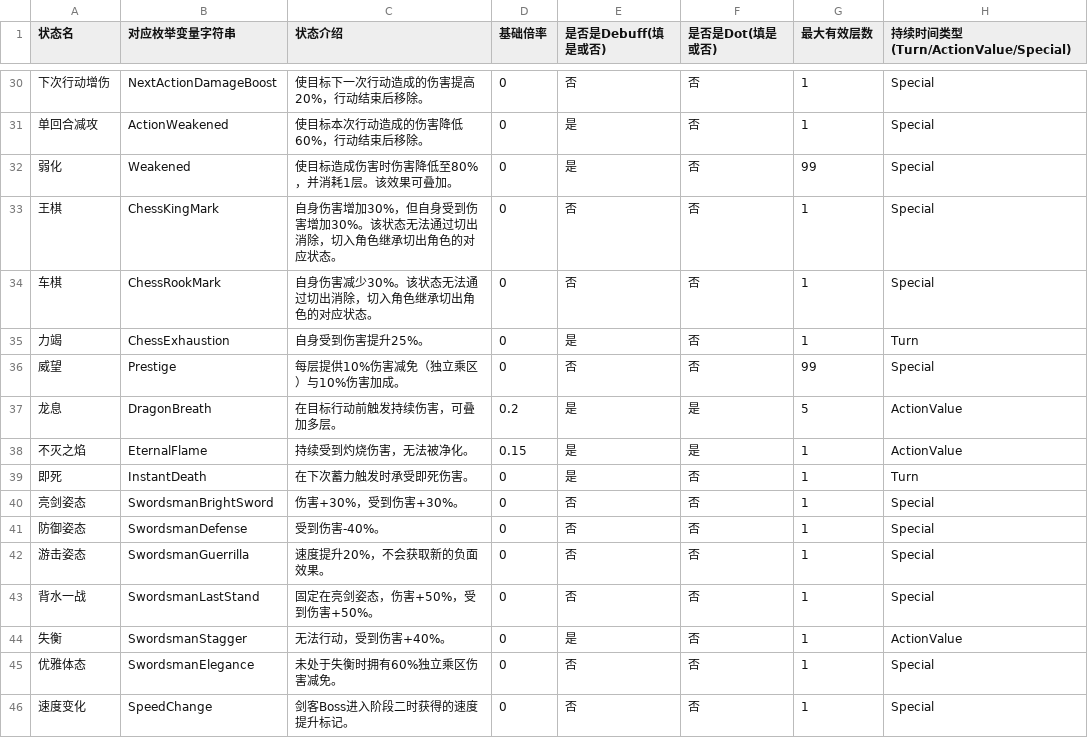
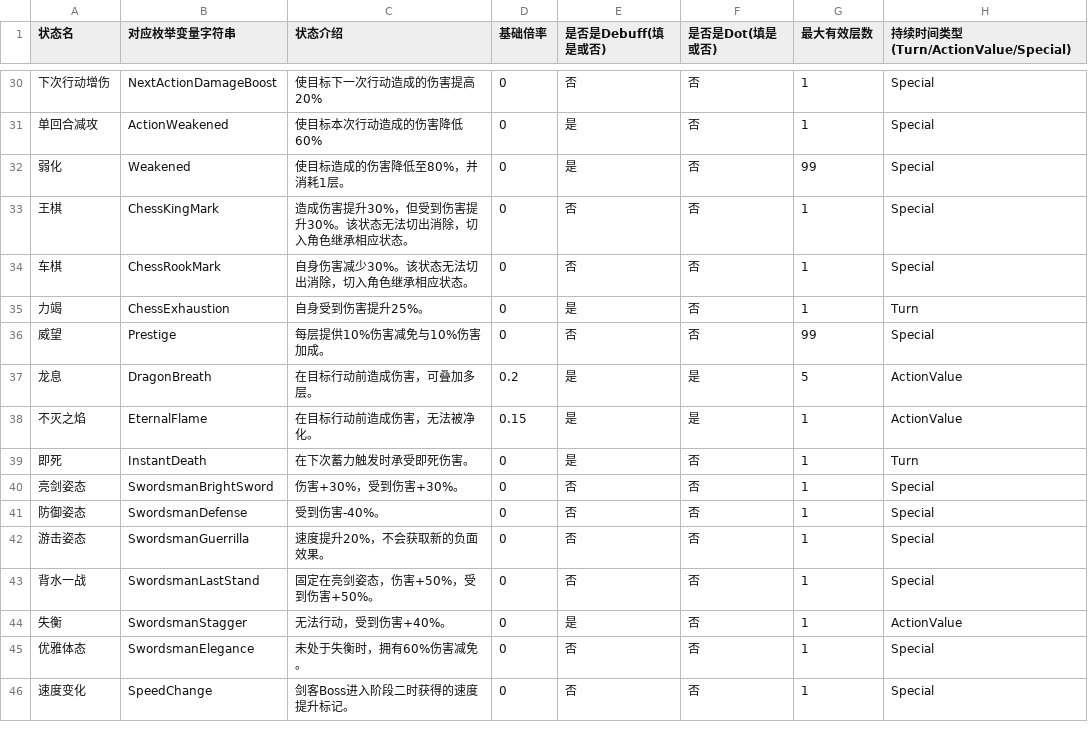
Before and after one commit to RyoBall/TurnChange, a CSV file: Assets/Data/StateData.csv, drawn as a sheet; only a part is shown, gaps mark what is left out; the diff covers the shown part only; the diff names each change by its address in the sheet, - before the commit and + after, or states it on an @@ line.

```diff
--- a/Assets/Data/StateData.csv
+++ b/Assets/Data/StateData.csv
-C30 (状态介绍): 使目标下一次行动造成的伤害提高20%，行动结束后移除。
+C30 (状态介绍): 使目标下一次行动造成的伤害提高20%
-C31 (状态介绍): 使目标本次行动造成的伤害降低60%，行动结束后移除。
+C31 (状态介绍): 使目标本次行动造成的伤害降低60%
-C32 (状态介绍): 使目标造成伤害时伤害降低至80%，并消耗1层。该效果可叠加。
+C32 (状态介绍): 使目标造成的伤害降低至80%，并消耗1层。
-C33 (状态介绍): 自身伤害增加30%，但自身受到伤害增加30%。该状态无法通过切出消除，切入角色继承切出角色的对应状态。
+C33 (状态介绍): 造成伤害提升30%，但受到伤害提升30%。该状态无法切出消除，切入角色继承相应状态。
-C34 (状态介绍): 自身伤害减少30%。该状态无法通过切出消除，切入角色继承切出角色的对应状态。
+C34 (状态介绍): 自身伤害减少30%。该状态无法切出消除，切入角色继承相应状态。
-C36 (状态介绍): 每层提供10%伤害减免（独立乘区）与10%伤害加成。
+C36 (状态介绍): 每层提供10%伤害减免与10%伤害加成。
-C37 (状态介绍): 在目标行动前触发持续伤害，可叠加多层。
+C37 (状态介绍): 在目标行动前造成伤害，可叠加多层。
-C38 (状态介绍): 持续受到灼烧伤害，无法被净化。
+C38 (状态介绍): 在目标行动前造成伤害，无法被净化。
-C45 (状态介绍): 未处于失衡时拥有60%独立乘区伤害减免。
+C45 (状态介绍): 未处于失衡时，拥有60%伤害减免。
```
Also changed, not shown: 22 edited cells elsewhere in this file, Assets/Data/KeyWordConfig.csv, 43 other files.
